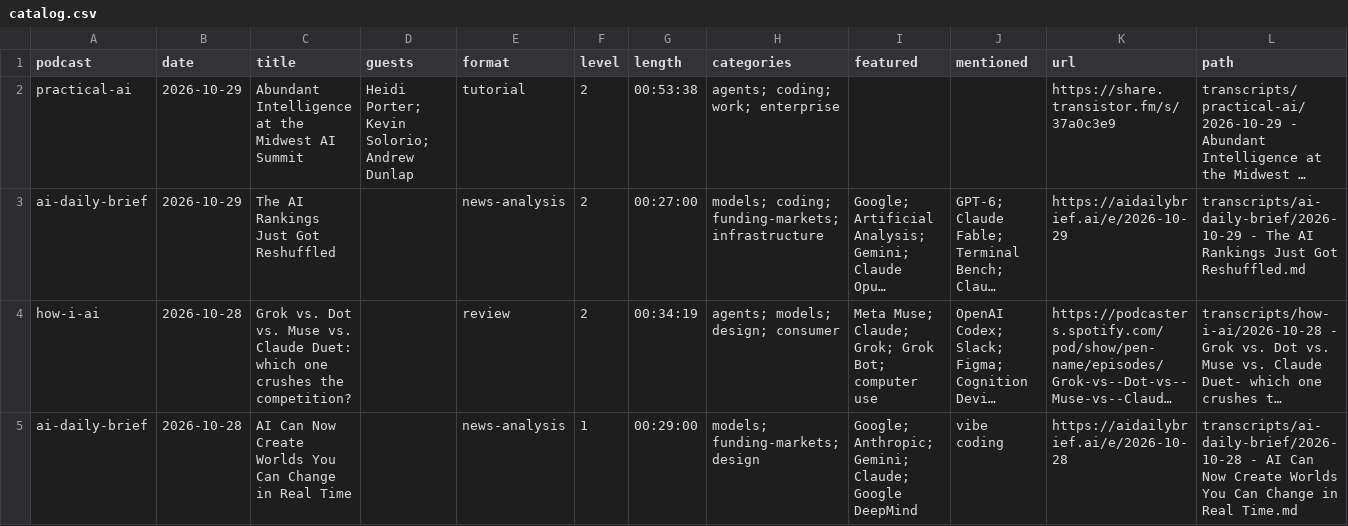
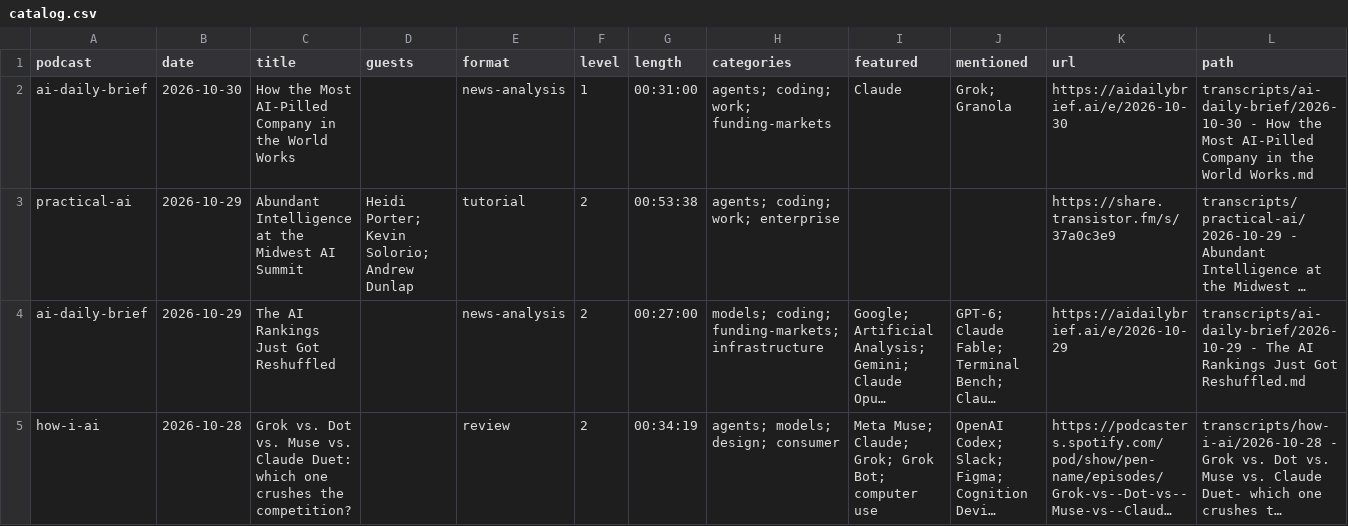
Before and after one commit to NikolasBM/PodScribe, a CSV file: catalog.csv, drawn as a sheet; only a part is shown; the shorter side is filled out with more unchanged rows; long unchanged cells end in …; the diff names each change by its address in the sheet, - before the commit and + after, or states it on an @@ line.

```diff
--- a/catalog.csv
+++ b/catalog.csv
+row 2: ai-daily-brief | 2026-10-30 | How the Most AI-Pilled Company in the World Works |  | news-analysis | 1 | 00:31:00 | agents; coding; work; funding-markets | Claude | Grok; Granola | https://aidailybrief.ai/e/2026-10-30 | transcripts/ai-daily-brief/2026-10-30 - How the Most AI-Pilled Company in the World Works.md
```
Also changed, not shown: 2 other files.
